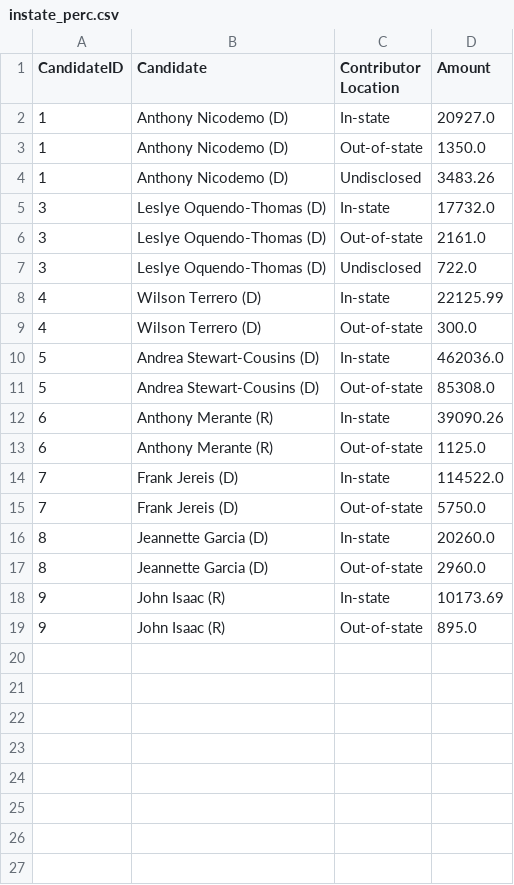
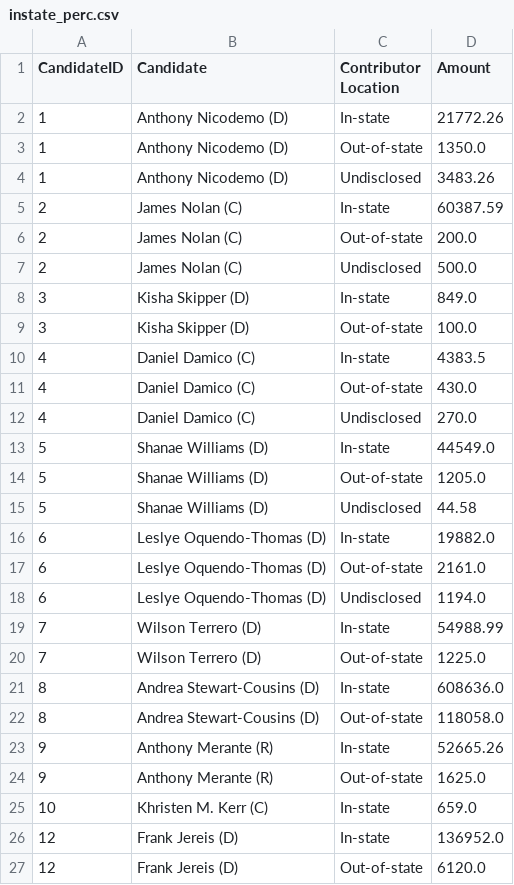
Before and after one commit to Branch-Four-Inc/leveler_campaign_finance_tracker, a CSV file: data_output/instate_perc.csv, drawn as a sheet; only a part is shown; the diff covers the shown part only.

```diff
--- a/data_output/instate_perc.csv
+++ b/data_output/instate_perc.csv
@@ -1,19 +1,27 @@
 CandidateID,Candidate,Contributor Location,Amount
-1,Anthony Nicodemo (D),In-state,20927.0
+1,Anthony Nicodemo (D),In-state,21772.26
 1,Anthony Nicodemo (D),Out-of-state,1350.0
 1,Anthony Nicodemo (D),Undisclosed,3483.26
-3,Leslye Oquendo-Thomas (D),In-state,17732.0
-3,Leslye Oquendo-Thomas (D),Out-of-state,2161.0
-3,Leslye Oquendo-Thomas (D),Undisclosed,722.0
-4,Wilson Terrero (D),In-state,22125.99
-4,Wilson Terrero (D),Out-of-state,300.0
-5,Andrea Stewart-Cousins (D),In-state,462036.0
-5,Andrea Stewart-Cousins (D),Out-of-state,85308.0
-6,Anthony Merante (R),In-state,39090.26
-6,Anthony Merante (R),Out-of-state,1125.0
-7,Frank Jereis (D),In-state,114522.0
-7,Frank Jereis (D),Out-of-state,5750.0
-8,Jeannette Garcia (D),In-state,20260.0
-8,Jeannette Garcia (D),Out-of-state,2960.0
-9,John Isaac (R),In-state,10173.69
-9,John Isaac (R),Out-of-state,895.0
+2,James Nolan (C),In-state,60387.59
+2,James Nolan (C),Out-of-state,200.0
+2,James Nolan (C),Undisclosed,500.0
+3,Kisha Skipper (D),In-state,849.0
+3,Kisha Skipper (D),Out-of-state,100.0
+4,Daniel Damico (C),In-state,4383.5
+4,Daniel Damico (C),Out-of-state,430.0
+4,Daniel Damico (C),Undisclosed,270.0
+5,Shanae Williams (D),In-state,44549.0
+5,Shanae Williams (D),Out-of-state,1205.0
+5,Shanae Williams (D),Undisclosed,44.58
+6,Leslye Oquendo-Thomas (D),In-state,19882.0
+6,Leslye Oquendo-Thomas (D),Out-of-state,2161.0
+6,Leslye Oquendo-Thomas (D),Undisclosed,1194.0
+7,Wilson Terrero (D),In-state,54988.99
+7,Wilson Terrero (D),Out-of-state,1225.0
+8,Andrea Stewart-Cousins (D),In-state,608636.0
+8,Andrea Stewart-Cousins (D),Out-of-state,118058.0
+9,Anthony Merante (R),In-state,52665.26
+9,Anthony Merante (R),Out-of-state,1625.0
+10,Khristen M. Kerr (C),In-state,659.0
+12,Frank Jereis (D),In-state,136952.0
+12,Frank Jereis (D),Out-of-state,6120.0
```
Also changed, not shown: 4 added rows elsewhere in this file, data_output/all_state_perc.csv, data_output/contributor_types.csv, 6 other files.
